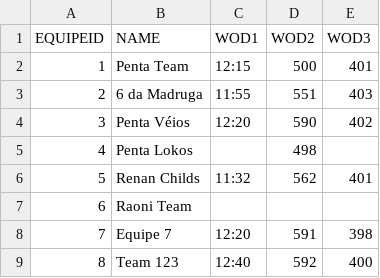
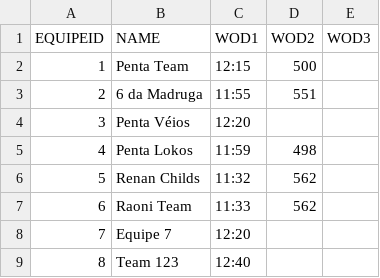
Before and after one commit to diegorasec/Leaderboard, a CSV file: src/main/resources/results.csv, drawn as a sheet.

```diff
--- a/src/main/resources/results.csv
+++ b/src/main/resources/results.csv
@@ -1,9 +1,9 @@
 EQUIPEID,NAME,WOD1,WOD2,WOD3
-1,Penta Team,12:15,500,401
-2,6 da Madruga,11:55,551,403
-3,Penta Véios,12:20,590,402
-4,Penta Lokos,,498,
-5,Renan Childs,11:32,562,401
-6,Raoni Team,,,
-7,Equipe 7,12:20,591,398
-8,Team 123,12:40,592,400
+1,Penta Team,12:15,500,
+2,6 da Madruga,11:55,551,
+3,Penta Véios,12:20,,
+4,Penta Lokos,11:59,498,
+5,Renan Childs,11:32,562,
+6,Raoni Team,11:33,562,
+7,Equipe 7,12:20,,
+8,Team 123,12:40,,
```
Also changed, not shown: 2 other files.
